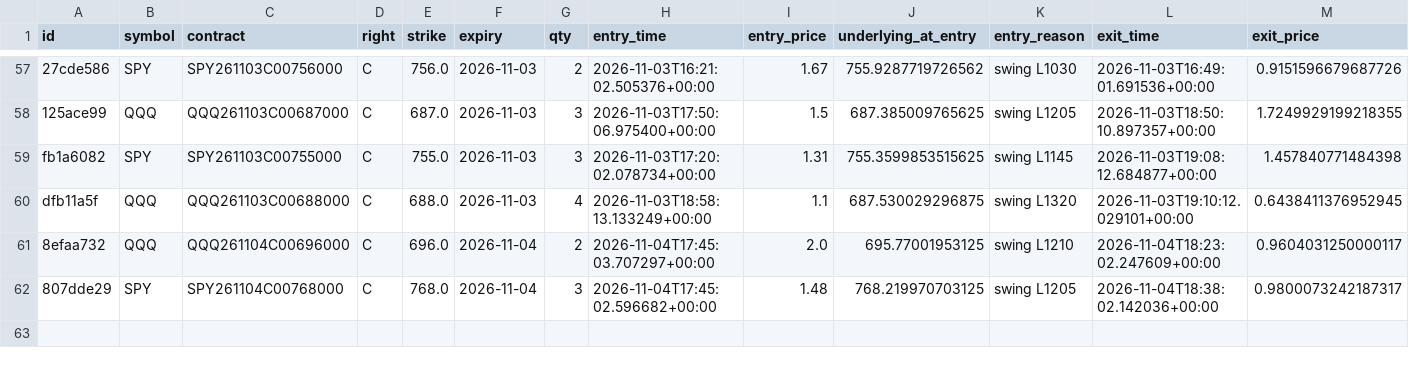
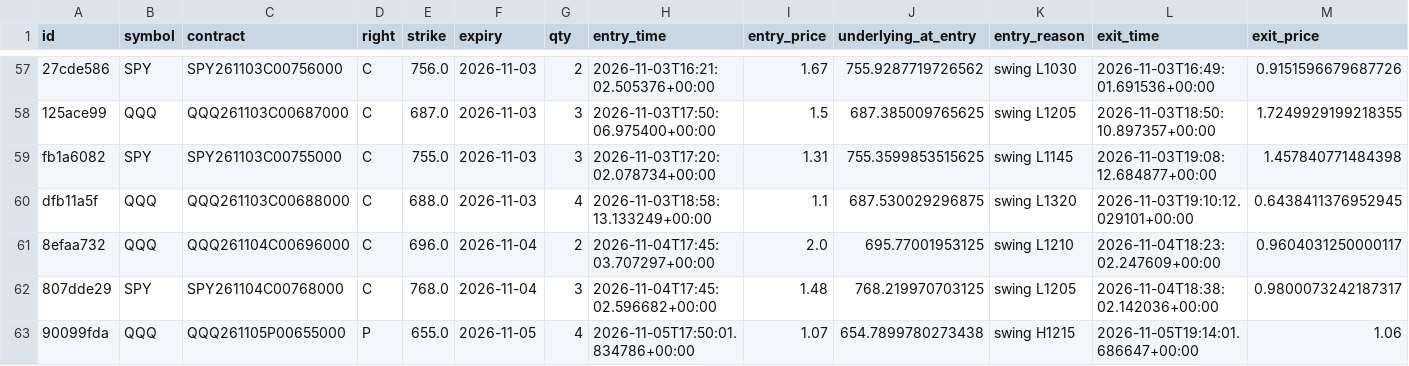
Before and after one commit to charlescox67/odte-bot, a CSV file: trades.csv, drawn as a sheet; only a part is shown, gaps mark what is left out; rows hold the shown columns only; the diff names each change by its address in the sheet, - before the commit and + after, or states it on an @@ line.

```diff
--- a/trades.csv
+++ b/trades.csv
+row 63: 90099fda | QQQ | QQQ261105P00655000 | P | 655.0 | 2026-11-05 | 4 | 2026-11-05T17:50:01.834786+00:00 | 1.07 | 654.7899780273438 | swing H1215 | 2026-11-05T19:14:01.686647+00:00 | 1.06
```
Also changed, not shown: 3 other files.
